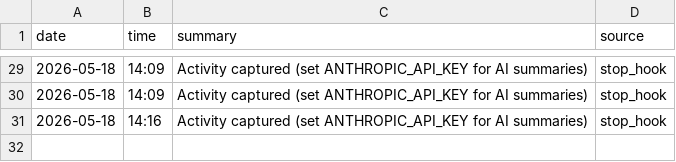
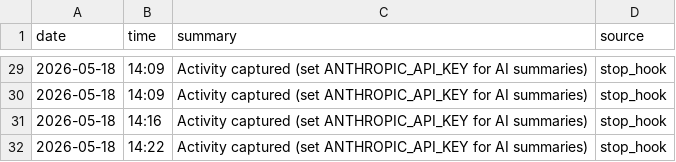
Before and after one commit to lukecgpt/customgpt-marketing-operations-luke-activity, a CSV file: activity-log/2026-05-18.csv, drawn as a sheet; only a part is shown, gaps mark what is left out; the diff names each change by its address in the sheet, - before the commit and + after, or states it on an @@ line.

Commit message:
Activity log 2026-05-18 14:22

```diff
--- a/activity-log/2026-05-18.csv
+++ b/activity-log/2026-05-18.csv
+row 32: 2026-05-18 | 14:22 | Activity captured (set ANTHROPIC_API_KEY for AI summaries) | stop_hook
```
